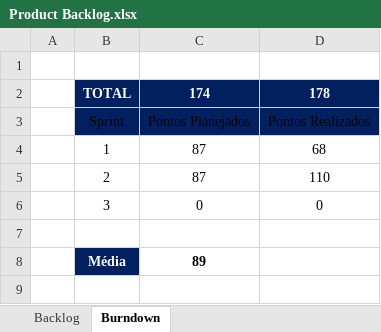
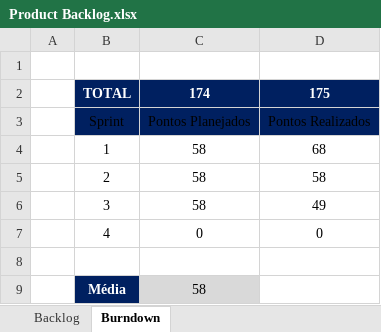
Before and after one commit to lucasaiello-dev/aiello_technology_education, an Excel workbook: Documentação/Product Backlog.xlsx, sheet Burndown, drawn as a sheet; values as stored, in another font and other column widths than the file's, no borders; charts and pictures and table styles not drawn; addresses are those after the commit; the diff names each change by its address in the sheet, - before the commit and + after, or states it on an @@ line.

```diff
--- a/Documentação/Product Backlog.xlsx (sheet Burndown)
+++ b/Documentação/Product Backlog.xlsx (sheet Burndown)
-D2: 178
+D2: 175
-C4:C5: 87
+C4:C5: 58
-D5: 110
+D5: 58
-C6: 0
+C6: 58
-D6: 0
+D6: 49
+row 7:  | 4 | 0 | 0
-C9: 89
+C9: 58
@@ C9 fill: none → #D9D9D9, bold: on → off @@
```
Also changed, not shown: sheet Backlog, formulas that keep their value, charts or pictures, 5 other files.
